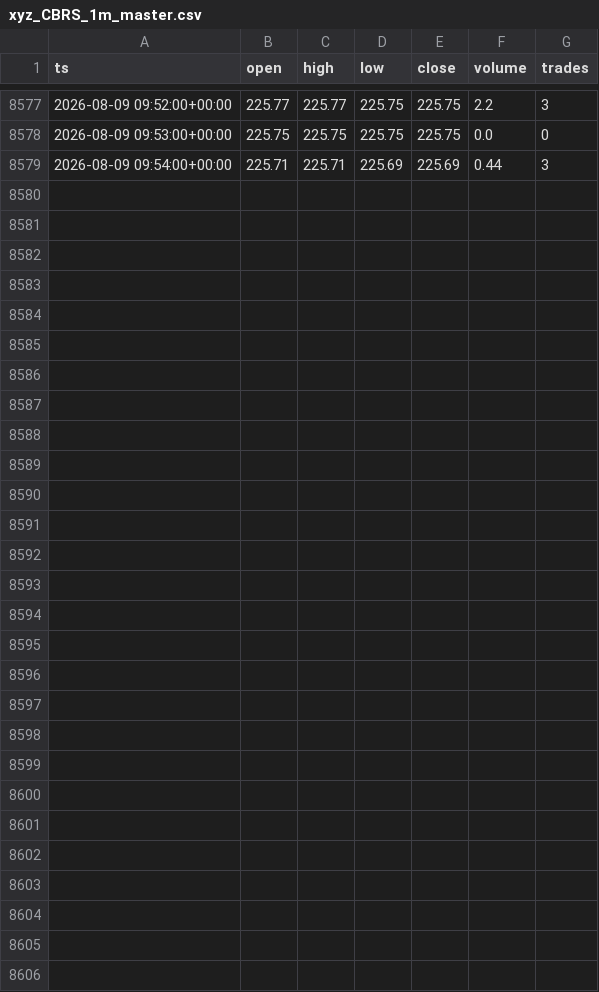
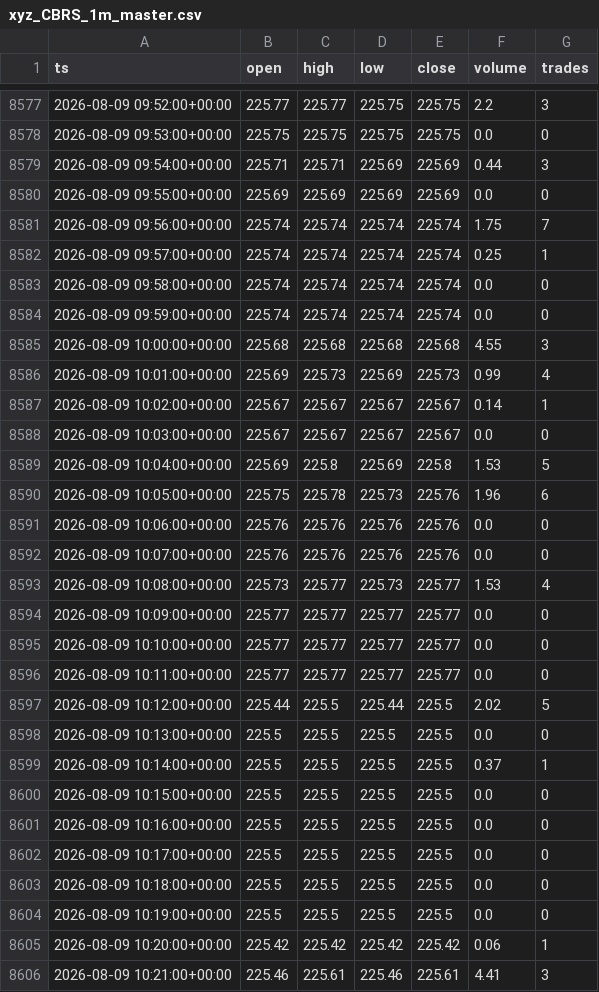
Before and after one commit to marsierz-ui/CBRS_data, a CSV file: out/xyz_CBRS_1m_master.csv, drawn as a sheet; only a part is shown, gaps mark what is left out; the diff names each change by its address in the sheet, - before the commit and + after, or states it on an @@ line.

```diff
--- a/out/xyz_CBRS_1m_master.csv
+++ b/out/xyz_CBRS_1m_master.csv
+row 8580: 2026-08-09 09:55:00+00:00 | 225.69 | 225.69 | 225.69 | 225.69 | 0.0 | 0
+row 8581: 2026-08-09 09:56:00+00:00 | 225.74 | 225.74 | 225.74 | 225.74 | 1.75 | 7
+row 8582: 2026-08-09 09:57:00+00:00 | 225.74 | 225.74 | 225.74 | 225.74 | 0.25 | 1
+row 8583: 2026-08-09 09:58:00+00:00 | 225.74 | 225.74 | 225.74 | 225.74 | 0.0 | 0
+row 8584: 2026-08-09 09:59:00+00:00 | 225.74 | 225.74 | 225.74 | 225.74 | 0.0 | 0
+row 8585: 2026-08-09 10:00:00+00:00 | 225.68 | 225.68 | 225.68 | 225.68 | 4.55 | 3
+row 8586: 2026-08-09 10:01:00+00:00 | 225.69 | 225.73 | 225.69 | 225.73 | 0.99 | 4
+row 8587: 2026-08-09 10:02:00+00:00 | 225.67 | 225.67 | 225.67 | 225.67 | 0.14 | 1
+row 8588: 2026-08-09 10:03:00+00:00 | 225.67 | 225.67 | 225.67 | 225.67 | 0.0 | 0
+row 8589: 2026-08-09 10:04:00+00:00 | 225.69 | 225.8 | 225.69 | 225.8 | 1.53 | 5
+row 8590: 2026-08-09 10:05:00+00:00 | 225.75 | 225.78 | 225.73 | 225.76 | 1.96 | 6
+row 8591: 2026-08-09 10:06:00+00:00 | 225.76 | 225.76 | 225.76 | 225.76 | 0.0 | 0
+row 8592: 2026-08-09 10:07:00+00:00 | 225.76 | 225.76 | 225.76 | 225.76 | 0.0 | 0
+row 8593: 2026-08-09 10:08:00+00:00 | 225.73 | 225.77 | 225.73 | 225.77 | 1.53 | 4
+row 8594: 2026-08-09 10:09:00+00:00 | 225.77 | 225.77 | 225.77 | 225.77 | 0.0 | 0
+row 8595: 2026-08-09 10:10:00+00:00 | 225.77 | 225.77 | 225.77 | 225.77 | 0.0 | 0
+row 8596: 2026-08-09 10:11:00+00:00 | 225.77 | 225.77 | 225.77 | 225.77 | 0.0 | 0
+row 8597: 2026-08-09 10:12:00+00:00 | 225.44 | 225.5 | 225.44 | 225.5 | 2.02 | 5
+row 8598: 2026-08-09 10:13:00+00:00 | 225.5 | 225.5 | 225.5 | 225.5 | 0.0 | 0
+row 8599: 2026-08-09 10:14:00+00:00 | 225.5 | 225.5 | 225.5 | 225.5 | 0.37 | 1
+row 8600: 2026-08-09 10:15:00+00:00 | 225.5 | 225.5 | 225.5 | 225.5 | 0.0 | 0
+row 8601: 2026-08-09 10:16:00+00:00 | 225.5 | 225.5 | 225.5 | 225.5 | 0.0 | 0
+row 8602: 2026-08-09 10:17:00+00:00 | 225.5 | 225.5 | 225.5 | 225.5 | 0.0 | 0
+row 8603: 2026-08-09 10:18:00+00:00 | 225.5 | 225.5 | 225.5 | 225.5 | 0.0 | 0
+row 8604: 2026-08-09 10:19:00+00:00 | 225.5 | 225.5 | 225.5 | 225.5 | 0.0 | 0
+row 8605: 2026-08-09 10:20:00+00:00 | 225.42 | 225.42 | 225.42 | 225.42 | 0.06 | 1
+row 8606: 2026-08-09 10:21:00+00:00 | 225.46 | 225.61 | 225.46 | 225.61 | 4.41 | 3
```
Also changed, not shown: out/xyz_CBRS_1d_master.csv, out/xyz_CBRS_1h_master.csv, 1 other file.
